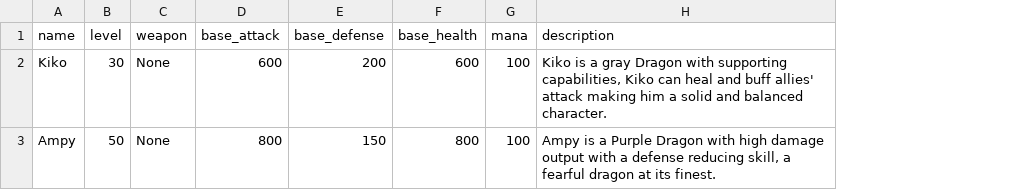
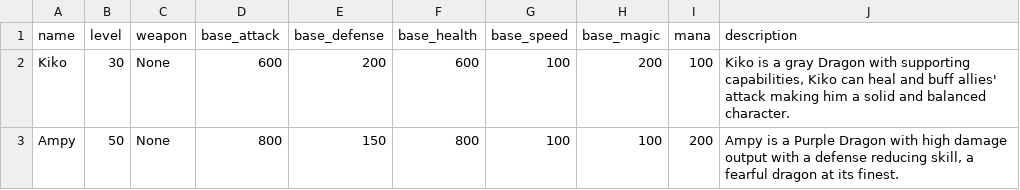
Before and after one commit to PuroFuro/OOP-Turnbased-Game, a CSV file: characters.csv, drawn as a sheet; addresses are those after the commit; the diff names each change by its address in the sheet, - before the commit and + after, or states it on an @@ line.

```diff
--- a/characters.csv
+++ b/characters.csv
+column G (base_speed), rows 2-3: 100 | 100
+column H (base_magic), rows 2-3: 200 | 100
-I3 (mana): 100
+I3 (mana): 200
```
Also changed, not shown: 4 other files.
